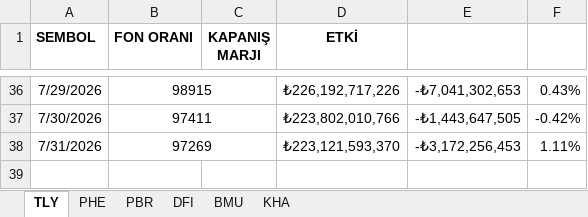
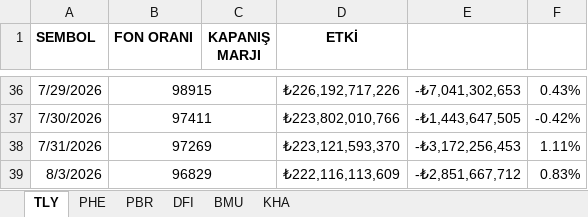
Before and after one commit to Ermana39/hoca-ile-borsa, an Excel workbook: app/fonlar/etki-analizi/_data/fon-etki-verileri.xlsx, sheet TLY, drawn as a sheet; only a part is shown, gaps mark what is left out; values as stored, in another font and other column widths than the file's, no borders; the diff names each change by its address in the sheet, - before the commit and + after, or states it on an @@ line.

```diff
--- a/app/fonlar/etki-analizi/_data/fon-etki-verileri.xlsx (sheet TLY)
+++ b/app/fonlar/etki-analizi/_data/fon-etki-verileri.xlsx (sheet TLY)
+row 39: 8/3/2026 | 96829 |  | ₺222,116,113,609 | -₺2,851,667,712 | 0.83%
```
Also changed, not shown: sheet KHA, sheet PHE, sheet DFI, sheet PBR, sheet BMU, app/fonlar/getiri/menkul-kiymet-yatirim-fonlari/data/menkul-kiymet-yatirim-fonlari-getiri.xlsx, app/fonlar/tarihsel-veriler/menkul-kiymet-yatirim-fonlari/data/menkul-kiymet-yatirim-fonlari-tarihsel.xlsx, 5 other files.
